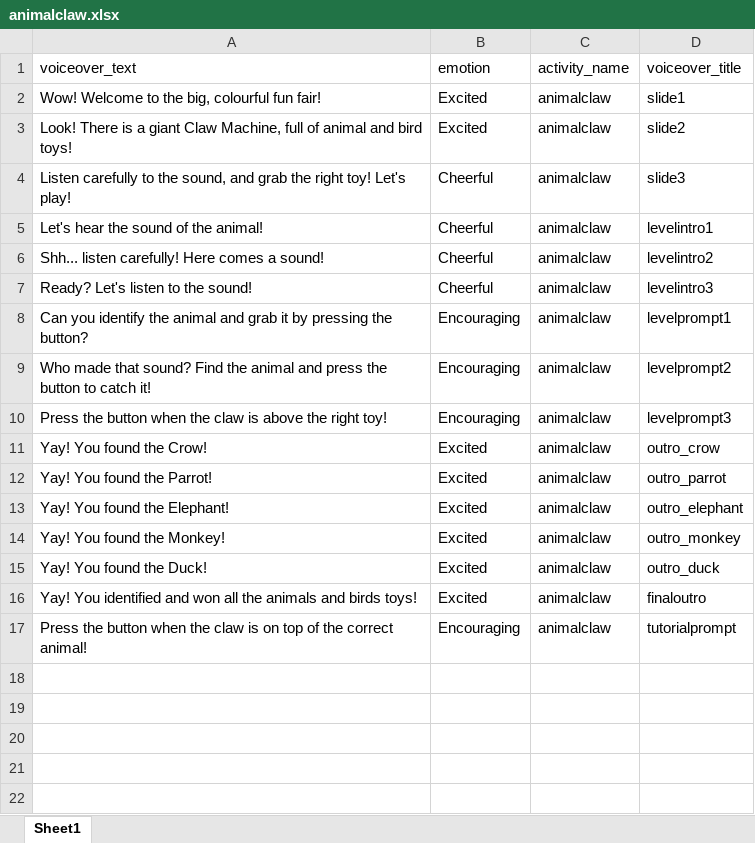
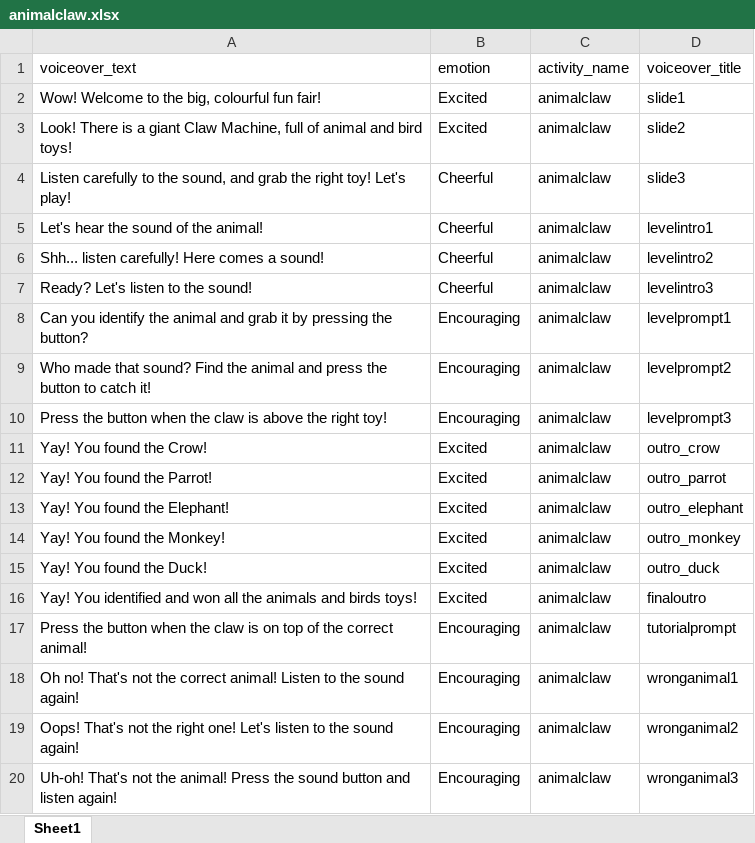
Before and after one commit to TopG-Neela-mediatech/AnimalClaw, an Excel workbook: Assets/Scripts/StorySystemPackage/ScriptableObjects/animalclaw.xlsx, sheet Sheet1, drawn as a sheet; values as stored, in another font and other column widths than the file's, no borders; the diff names each change by its address in the sheet, - before the commit and + after, or states it on an @@ line.

```diff
--- a/Assets/Scripts/StorySystemPackage/ScriptableObjects/animalclaw.xlsx (sheet Sheet1)
+++ b/Assets/Scripts/StorySystemPackage/ScriptableObjects/animalclaw.xlsx (sheet Sheet1)
+row 18: Oh no! That's not the correct animal! Listen to the sound again! | Encouraging | animalclaw | wronganimal1
+row 19: Oops! That's not the right one! Let's listen to the sound again! | Encouraging | animalclaw | wronganimal2
+row 20: Uh-oh! That's not the animal! Press the sound button and listen again! | Encouraging | animalclaw | wronganimal3
```
Also changed, not shown: 2 other files.
